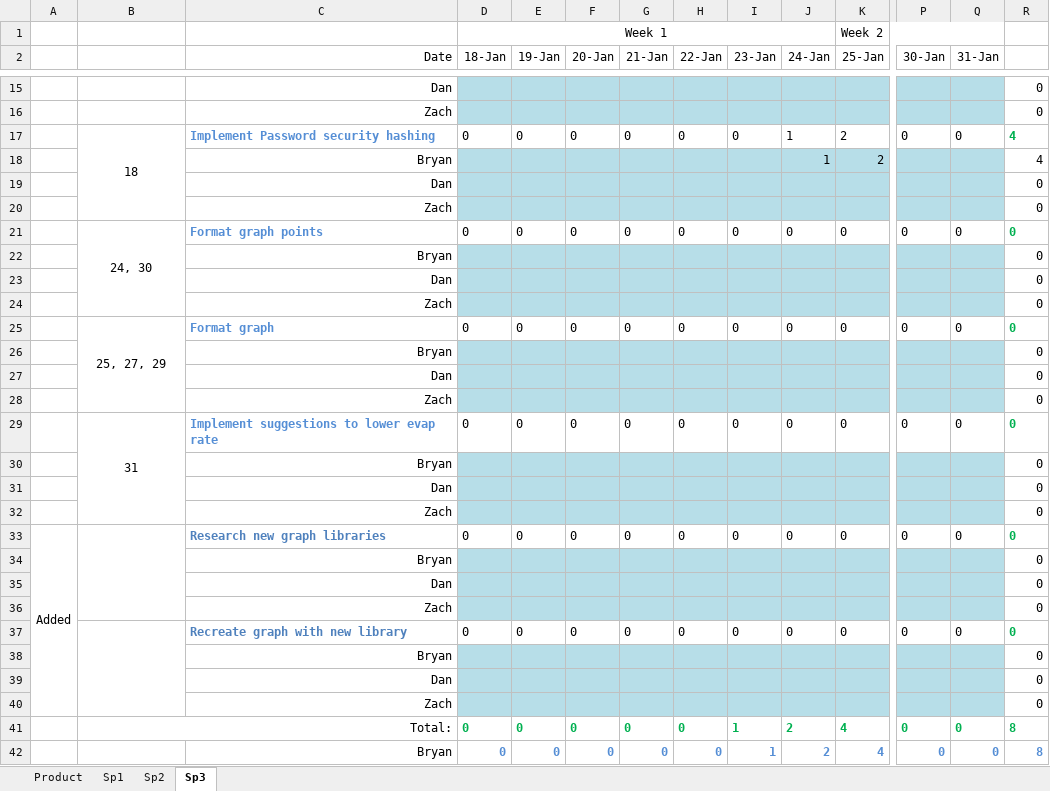
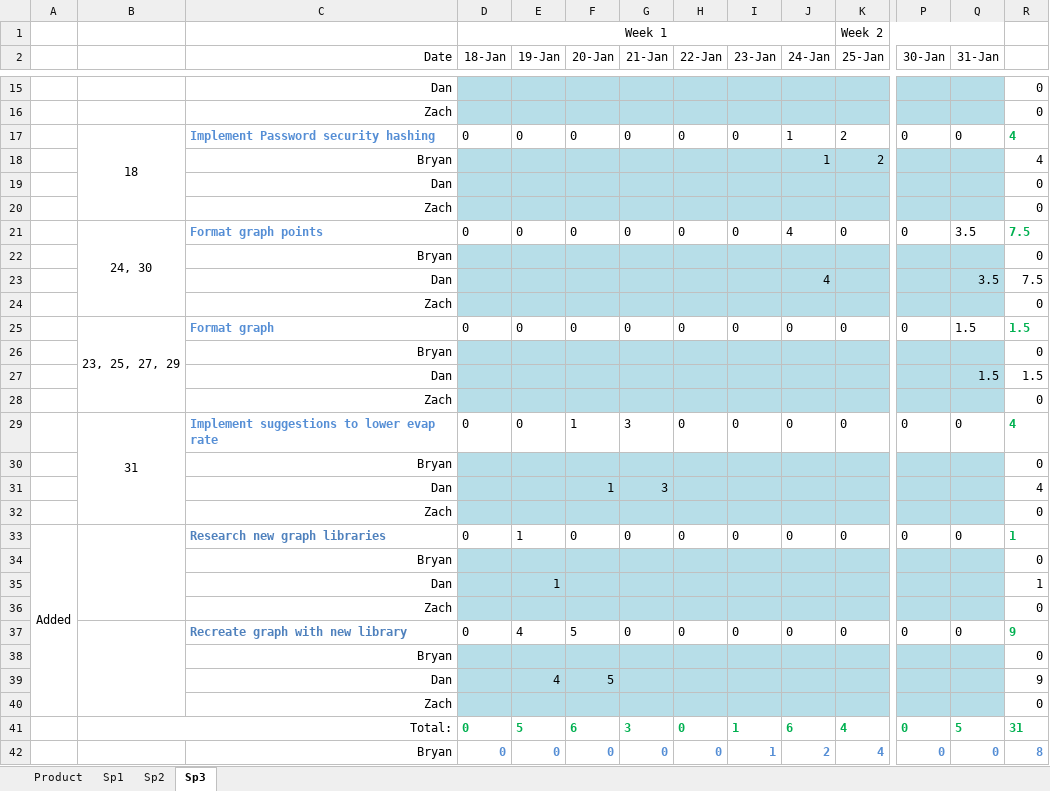
Before and after one commit to Bryalle90/concrete-drying-app, an Excel workbook: Management/Effort and Velocity.xlsx, sheet Sp3, drawn as a sheet; only a part is shown, gaps mark what is left out; values as stored, in another font and other column widths than the file's, no borders; charts and pictures not drawn; removed rows and columns are numbered as before the commit, all else as after; rows hold the shown columns only; the diff covers the shown part only; the diff names each change by its address in the sheet, - before the commit and + after, or states it on an @@ line.

Commit message:
Added Sprint 3 times

```diff
--- a/Management/Effort and Velocity.xlsx (sheet Sp3)
+++ b/Management/Effort and Velocity.xlsx (sheet Sp3)
-J21 (24-Jan): 0
+J21 (24-Jan): 4
-Q21 (31-Jan): 0
+Q21 (31-Jan): 3.5
-R21: 0
+R21: 7.5
-row 23:  |  | Dan |  |  |  |  |  |  |  |  |  |  | 0
+row 23:  |  | Dan |  |  |  |  |  |  | 4 |  |  | 3.5 | 7.5
-B25: 25, 27, 29
+B25: 23, 25, 27, 29
-Q25 (31-Jan): 0
+Q25 (31-Jan): 1.5
-R25: 0
+R25: 1.5
-row 27:  |  | Dan |  |  |  |  |  |  |  |  |  |  | 0
+row 27:  |  | Dan |  |  |  |  |  |  |  |  |  | 1.5 | 1.5
-F29 (20-Jan): 0
+F29 (20-Jan): 1
-G29 (21-Jan): 0
+G29 (21-Jan): 3
-R29: 0
+R29: 4
-row 31:  |  | Dan |  |  |  |  |  |  |  |  |  |  | 0
+row 31:  |  | Dan |  |  | 1 | 3 |  |  |  |  |  |  | 4
-E33 (19-Jan): 0
+E33 (19-Jan): 1
-R33: 0
+R33: 1
-row 35:  |  | Dan |  |  |  |  |  |  |  |  |  |  | 0
+row 35:  |  | Dan |  | 1 |  |  |  |  |  |  |  |  | 1
-E37 (19-Jan): 0
+E37 (19-Jan): 4
-F37 (20-Jan): 0
+F37 (20-Jan): 5
-R37: 0
+R37: 9
-row 39:  |  | Dan |  |  |  |  |  |  |  |  |  |  | 0
+row 39:  |  | Dan |  | 4 | 5 |  |  |  |  |  |  |  | 9
-E41 (19-Jan): 0
+E41 (19-Jan): 5
-F41 (20-Jan): 0
+F41 (20-Jan): 6
-G41 (21-Jan): 0
+G41 (21-Jan): 3
-J41 (24-Jan): 2
+J41 (24-Jan): 6
-Q41 (31-Jan): 0
+Q41 (31-Jan): 5
-R41: 8
+R41: 31
```
Also changed, not shown: 6 added rows, 6 removed rows and 6 edited cells elsewhere in this sheet, sheet Product, charts or pictures.
